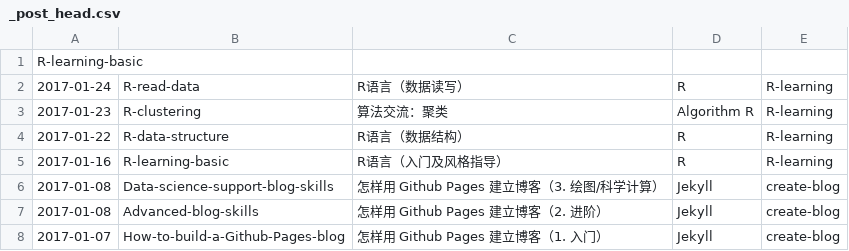
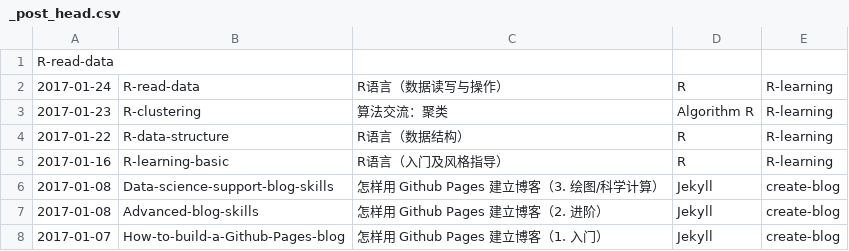
Before and after one commit to wklchris/wklchris.github.io, a CSV file: ipynb/_post_head.csv, drawn as a sheet.

Commit message:
Change posts headstring. Update posts.

```diff
--- a/ipynb/_post_head.csv
+++ b/ipynb/_post_head.csv
@@ -1,3 +1,3 @@
-R-learning-basic
-2017-01-24,R-read-data,R语言（数据读写）,R,R-learning
+R-read-data
+2017-01-24,R-read-data,R语言（数据读写与操作）,R,R-learning
 2017-01-23,R-clustering,算法交流：聚类,Algorithm R,R-learning
```
Also changed, not shown: 8 other files.
